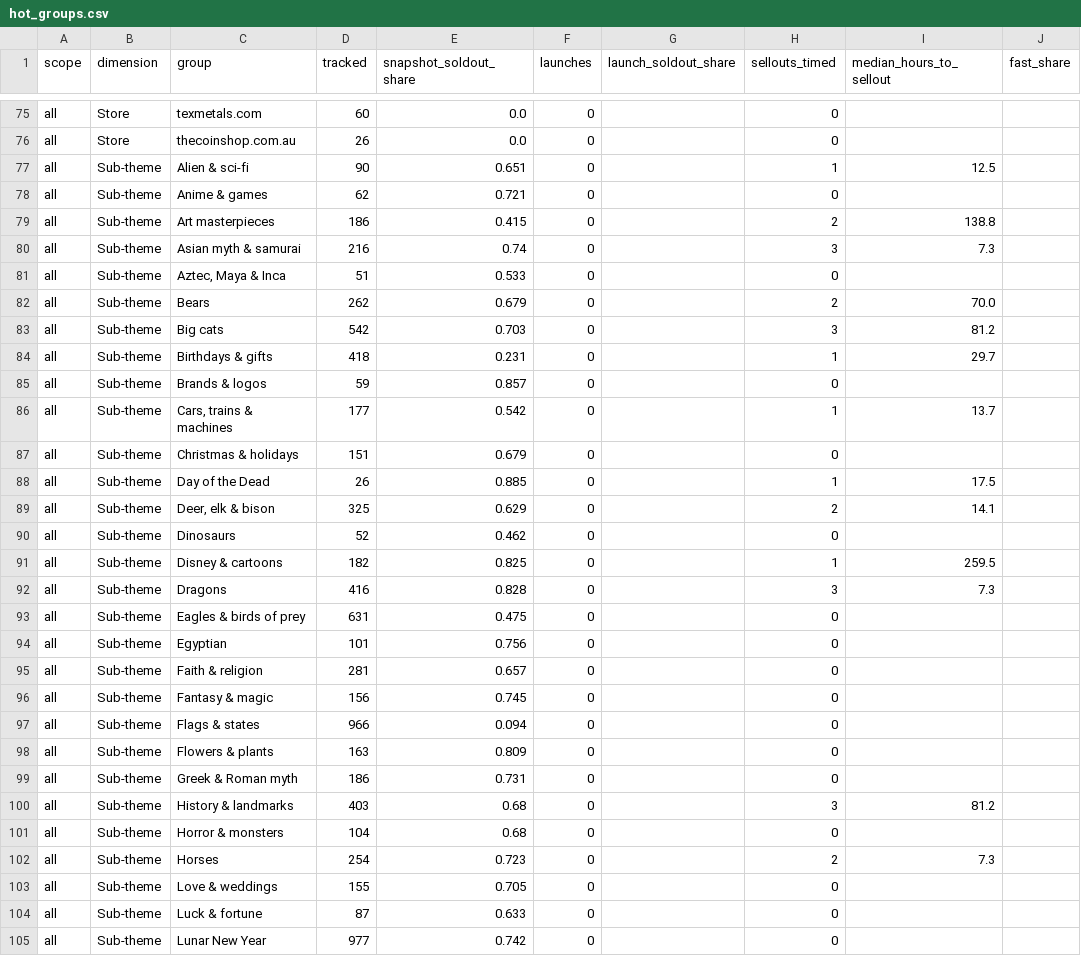
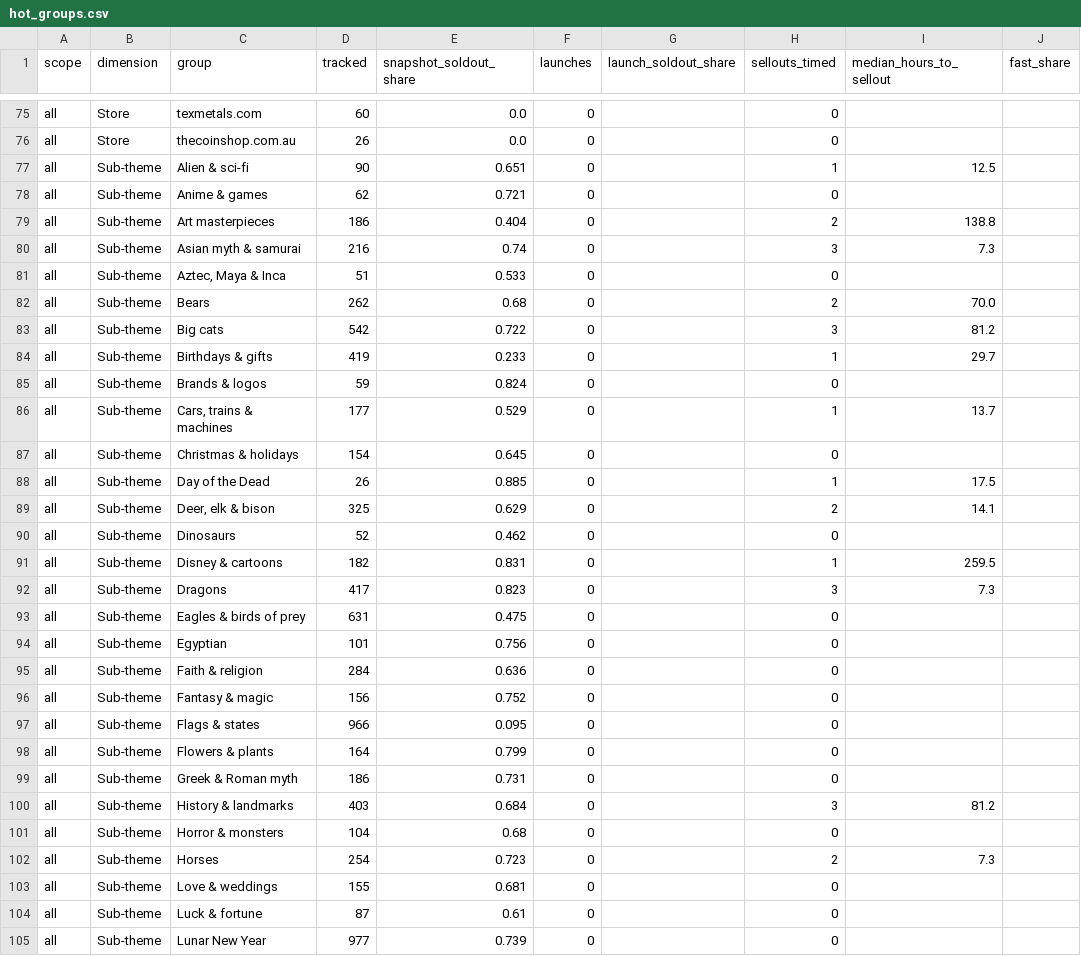
Before and after one commit to yazidTheThird/silver-market-heat-index, a CSV file: data/hot_groups.csv, drawn as a sheet; only a part is shown, gaps mark what is left out; the diff covers the shown part only; the diff names each change by its address in the sheet, - before the commit and + after, or states it on an @@ line.

```diff
--- a/data/hot_groups.csv
+++ b/data/hot_groups.csv
-E79 (snapshot_soldout_share): 0.415
+E79 (snapshot_soldout_share): 0.404
-E82 (snapshot_soldout_share): 0.679
+E82 (snapshot_soldout_share): 0.68
-E83 (snapshot_soldout_share): 0.703
+E83 (snapshot_soldout_share): 0.722
-D84 (tracked): 418
+D84 (tracked): 419
-E84 (snapshot_soldout_share): 0.231
+E84 (snapshot_soldout_share): 0.233
-E85 (snapshot_soldout_share): 0.857
+E85 (snapshot_soldout_share): 0.824
-E86 (snapshot_soldout_share): 0.542
+E86 (snapshot_soldout_share): 0.529
-D87 (tracked): 151
+D87 (tracked): 154
-E87 (snapshot_soldout_share): 0.679
+E87 (snapshot_soldout_share): 0.645
-E91 (snapshot_soldout_share): 0.825
+E91 (snapshot_soldout_share): 0.831
-D92 (tracked): 416
+D92 (tracked): 417
-E92 (snapshot_soldout_share): 0.828
+E92 (snapshot_soldout_share): 0.823
-D95 (tracked): 281
+D95 (tracked): 284
-E95 (snapshot_soldout_share): 0.657
+E95 (snapshot_soldout_share): 0.636
-E96 (snapshot_soldout_share): 0.745
+E96 (snapshot_soldout_share): 0.752
-E97 (snapshot_soldout_share): 0.094
+E97 (snapshot_soldout_share): 0.095
-D98 (tracked): 163
+D98 (tracked): 164
-E98 (snapshot_soldout_share): 0.809
+E98 (snapshot_soldout_share): 0.799
-E100 (snapshot_soldout_share): 0.68
+E100 (snapshot_soldout_share): 0.684
-E103 (snapshot_soldout_share): 0.705
+E103 (snapshot_soldout_share): 0.681
-E104 (snapshot_soldout_share): 0.633
+E104 (snapshot_soldout_share): 0.61
-E105 (snapshot_soldout_share): 0.742
+E105 (snapshot_soldout_share): 0.739
```
Also changed, not shown: 166 edited cells elsewhere in this file, data/collection_health.csv, 7 other files.
